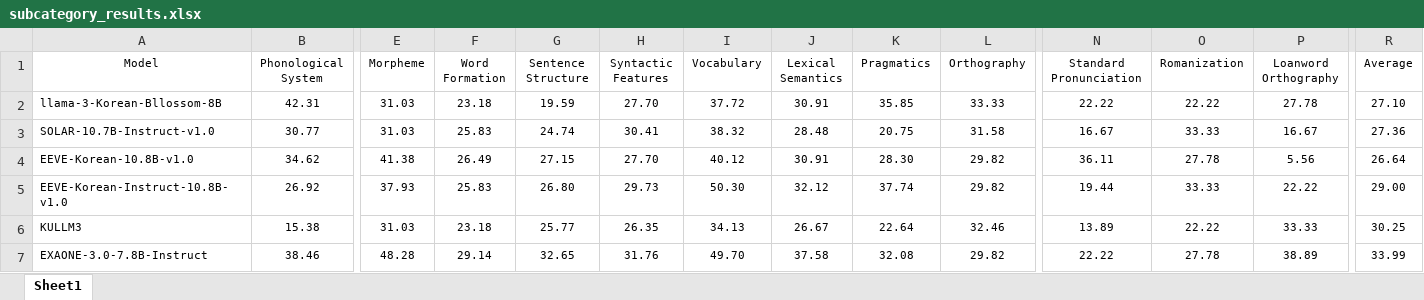
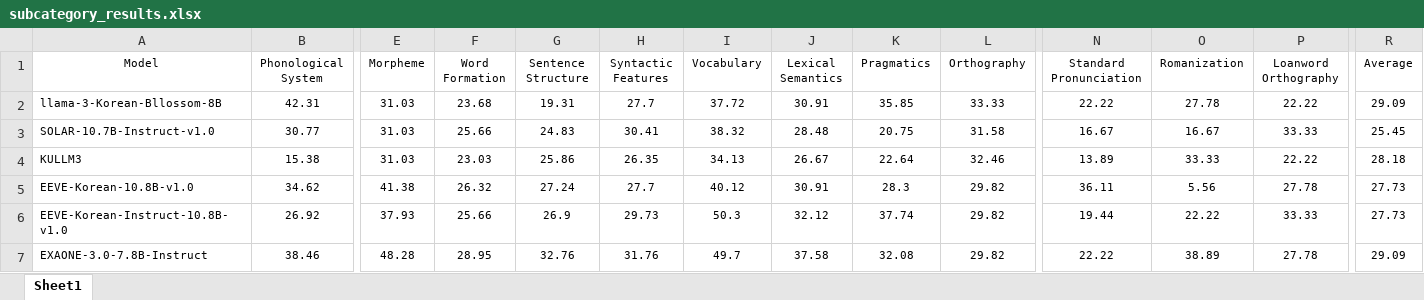
Before and after one commit to SungHo3268/KoGEM, an Excel workbook: analysis/assets/exp_results/subcategory_results.xlsx, sheet Sheet1, drawn as a sheet; only a part is shown, gaps mark what is left out; values as stored, in another font and other column widths than the file's, no borders; removed rows and columns are numbered as before the commit, all else as after; rows hold the shown columns only; the diff covers the shown part only; the diff names each change by its address in the sheet, - before the commit and + after, or states it on an @@ line.

```diff
--- a/analysis/assets/exp_results/subcategory_results.xlsx (sheet Sheet1)
+++ b/analysis/assets/exp_results/subcategory_results.xlsx (sheet Sheet1)
-F2 (Word Formation): 23.18
+F2 (Word Formation): 23.68
-G2 (Sentence Structure): 19.59
+G2 (Sentence Structure): 19.31
-H2 (Syntactic Features): 27.70
+H2 (Syntactic Features): 27.7
-O2 (Romanization): 22.22
+O2 (Romanization): 27.78
-P2 (Loanword Orthography): 27.78
+P2 (Loanword Orthography): 22.22
-R2 (Average): 27.10
+R2 (Average): 29.09
-F3 (Word Formation): 25.83
+F3 (Word Formation): 25.66
-G3 (Sentence Structure): 24.74
+G3 (Sentence Structure): 24.83
-O3 (Romanization): 33.33
+O3 (Romanization): 16.67
-P3 (Loanword Orthography): 16.67
+P3 (Loanword Orthography): 33.33
-R3 (Average): 27.36
+R3 (Average): 25.45
+row 4: KULLM3 | 15.38 | 31.03 | 23.03 | 25.86 | 26.35 | 34.13 | 26.67 | 22.64 | 32.46 | 13.89 | 33.33 | 22.22 | 28.18
-F5 (Word Formation): 26.49
+F5 (Word Formation): 26.32
-G5 (Sentence Structure): 27.15
+G5 (Sentence Structure): 27.24
-H5 (Syntactic Features): 27.70
+H5 (Syntactic Features): 27.7
-K5 (Pragmatics): 28.30
+K5 (Pragmatics): 28.3
-O5 (Romanization): 27.78
+O5 (Romanization): 5.56
-P5 (Loanword Orthography): 5.56
+P5 (Loanword Orthography): 27.78
-R5 (Average): 26.64
+R5 (Average): 27.73
-F6 (Word Formation): 25.83
+F6 (Word Formation): 25.66
-G6 (Sentence Structure): 26.80
+G6 (Sentence Structure): 26.9
-I6 (Vocabulary): 50.30
+I6 (Vocabulary): 50.3
-O6 (Romanization): 33.33
+O6 (Romanization): 22.22
-P6 (Loanword Orthography): 22.22
+P6 (Loanword Orthography): 33.33
-R6 (Average): 29.00
+R6 (Average): 27.73
-row 6: KULLM3 | 15.38 | 31.03 | 23.18 | 25.77 | 26.35 | 34.13 | 26.67 | 22.64 | 32.46 | 13.89 | 22.22 | 33.33 | 30.25
-F7 (Word Formation): 29.14
+F7 (Word Formation): 28.95
-G7 (Sentence Structure): 32.65
+G7 (Sentence Structure): 32.76
-I7 (Vocabulary): 49.70
+I7 (Vocabulary): 49.7
-O7 (Romanization): 27.78
+O7 (Romanization): 38.89
-P7 (Loanword Orthography): 38.89
+P7 (Loanword Orthography): 27.78
-R7 (Average): 33.99
+R7 (Average): 29.09
```
Also changed, not shown: 6 added rows, 112 edited cells and cell formats elsewhere in this sheet, analysis/assets/exp_results/linguistic_category_results.xlsx, 37 other files.
